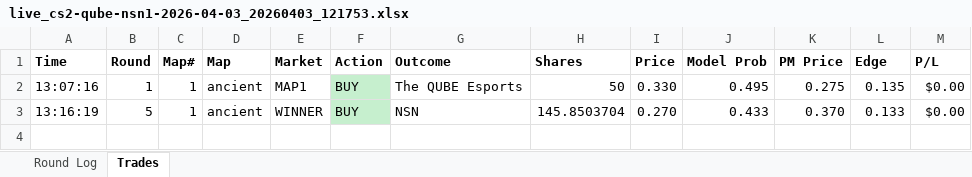
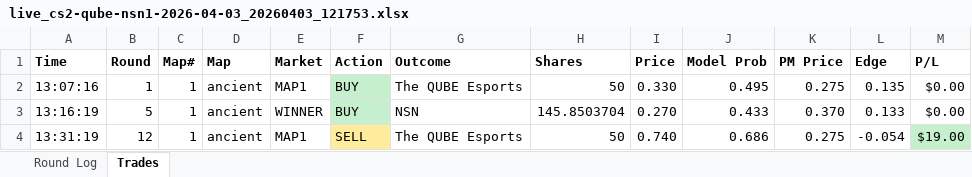
Before and after one commit to stonerje4/DOGODODGODGDGODGOGD, an Excel workbook: data/live_logs/live_cs2-qube-nsn1-2026-04-03_20260403_121753.xlsx, sheet Trades, drawn as a sheet; values as stored, in another font and other column widths than the file's, no borders; the diff names each change by its address in the sheet, - before the commit and + after, or states it on an @@ line.

```diff
--- a/data/live_logs/live_cs2-qube-nsn1-2026-04-03_20260403_121753.xlsx (sheet Trades)
+++ b/data/live_logs/live_cs2-qube-nsn1-2026-04-03_20260403_121753.xlsx (sheet Trades)
+row 4: 13:31:19 | 12 | 1 | ancient | MAP1 | SELL | The QUBE Esports | 50 | 0.740 | 0.686 | 0.275 | -0.054 | $19.00
```
Also changed, not shown: sheet Round Log, 3 other files.
